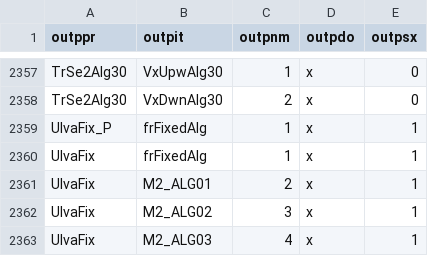
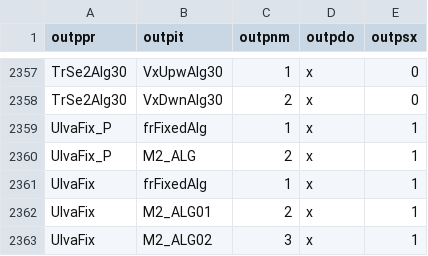
Before and after one commit to eawag-surface-waters-research/Delft3D, a CSV file: src/engines_gpl/waq/packages/waq_kernel/src/waq_tables/outputs.csv, drawn as a sheet; only a part is shown, gaps mark what is left out; the shorter side is filled out with more unchanged rows; the diff names each change by its address in the sheet, - before the commit and + after, or states it on an @@ line.

```diff
--- a/src/engines_gpl/waq/packages/waq_kernel/src/waq_tables/outputs.csv
+++ b/src/engines_gpl/waq/packages/waq_kernel/src/waq_tables/outputs.csv
+row 2360: UlvaFix_P | M2_ALG | 2 | x | 1
```
Also changed, not shown: src/engines_gpl/waq/packages/waq_kernel/src/waq_tables/con_sub.csv, src/engines_gpl/waq/packages/waq_kernel/src/waq_tables/old_items.csv, 5 other files.
